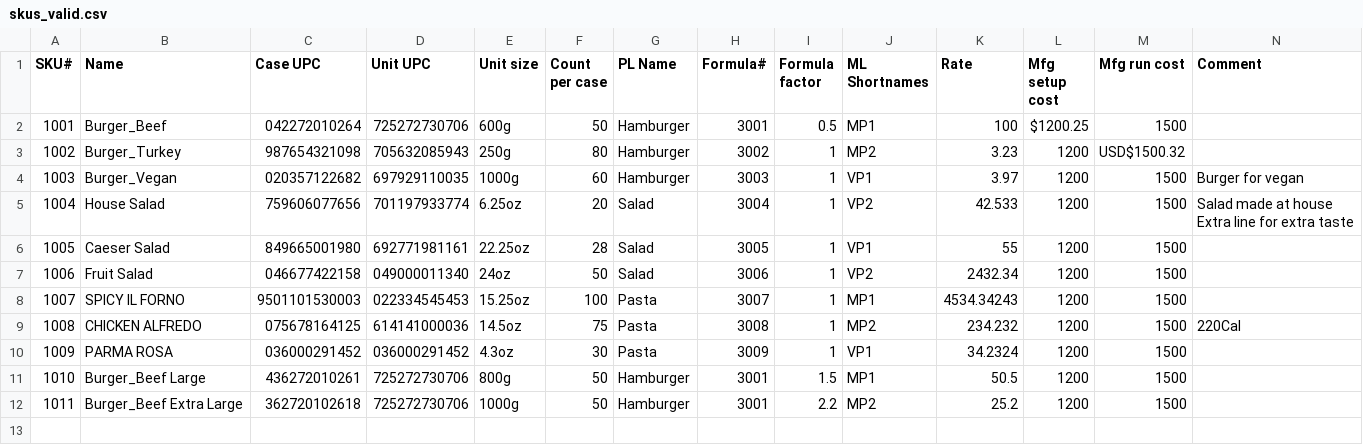
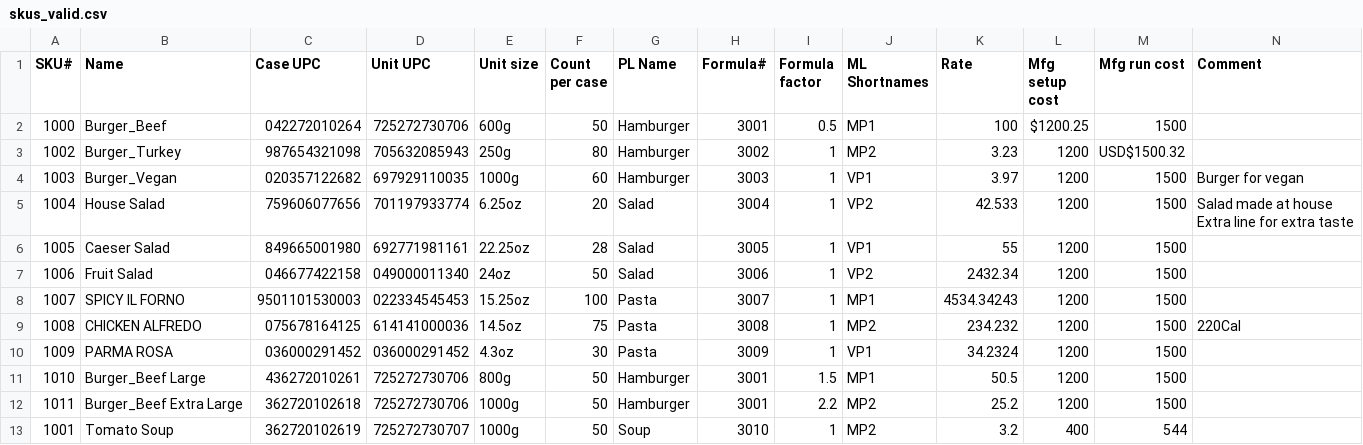
Before and after one commit to dylPeters15/hypothetical-code, a CSV file: importexport/skus_valid.csv, drawn as a sheet.

```diff
--- a/importexport/skus_valid.csv
+++ b/importexport/skus_valid.csv
@@ -1,3 +1,3 @@
 SKU#,Name,Case UPC,Unit UPC,Unit size,Count per case,PL Name,Formula#,Formula factor,ML Shortnames,Rate,Mfg setup cost,Mfg run cost,Comment
-1001,Burger_Beef,042272010264,725272730706,600g,50,Hamburger,3001,0.5,MP1,100,$1200.25,1500,
+1000,Burger_Beef,042272010264,725272730706,600g,50,Hamburger,3001,0.5,MP1,100,$1200.25,1500,
 1002,Burger_Turkey,987654321098,705632085943,250g,80,Hamburger,3002,1,MP2,3.23,1200,USD$1500.32,
@@ -13 +13,2 @@ Extra line for extra taste"
 1011,Burger_Beef Extra Large,362720102618,725272730706,1000g,50,Hamburger,3001,2.2,MP2,25.2,1200,1500,
+1001,Tomato Soup,362720102619,725272730707,1000g,50,Soup,3010,1,MP2,3.2,400,544,
```
Also changed, not shown: importexport/formulas_valid.csv, importexport/ingredients_valid.csv, 10 other files.
